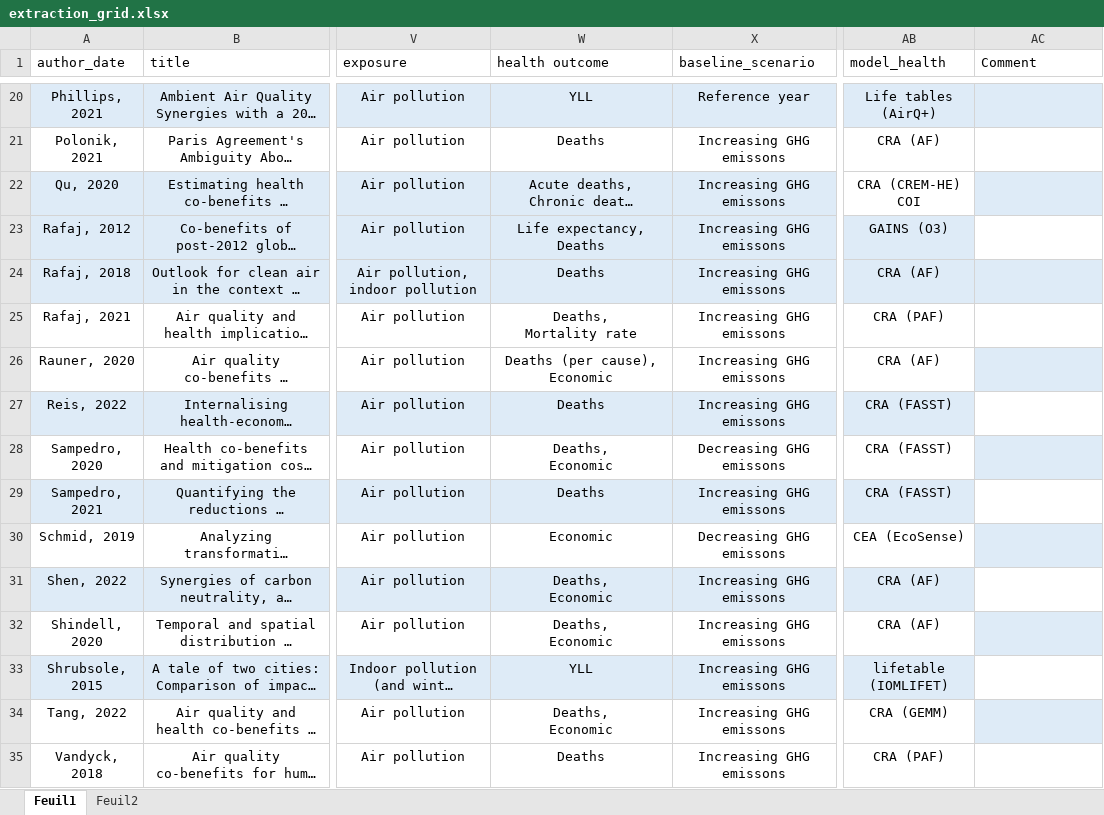
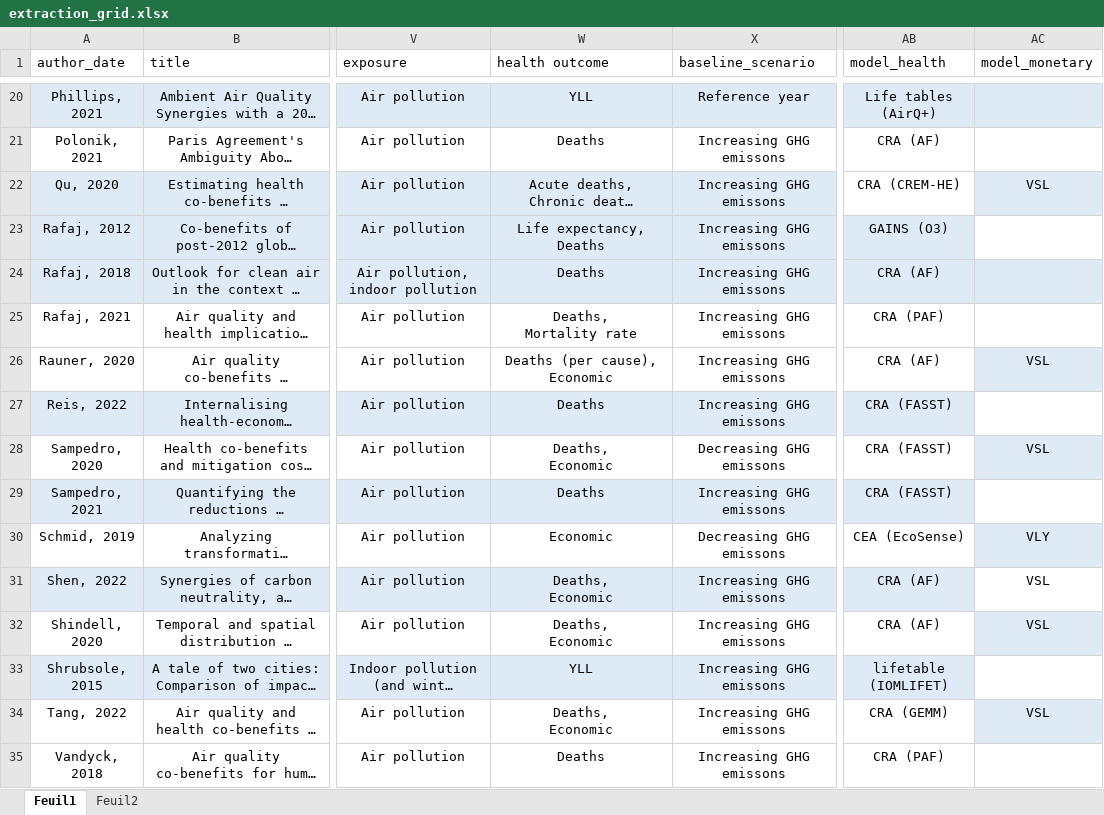
Before and after one commit to LeoMoutet/revue_syst, an Excel workbook: data/extraction_grid.xlsx, sheet Feuil1, drawn as a sheet; only a part is shown, gaps mark what is left out; long unchanged cells end in …; values as stored, in another font and other column widths than the file's, no borders; table styles not drawn; ↵ is a line break in a cell; the diff covers the shown part only; the diff names each change by its address in the sheet, - before the commit and + after, or states it on an @@ line.

```diff
--- a/data/extraction_grid.xlsx (sheet Feuil1)
+++ b/data/extraction_grid.xlsx (sheet Feuil1)
-AC1: Comment
+AC1: model_monetary
-AB22 (model_health): CRA (CREM-HE) ↵ COI
+AB22 (model_health): CRA (CREM-HE)
-AC22 (model_monetary): (empty)
+AC22 (model_monetary): VSL
-W23 (health outcome): Life expectancy, Deaths
+W23 (health outcome): Life expectancy, ↵ Deaths
-AC26 (model_monetary): (empty)
+AC26 (model_monetary): VSL
-AC28 (model_monetary): (empty)
+AC28 (model_monetary): VSL
-AC30 (model_monetary): (empty)
+AC30 (model_monetary): VLY
-AC31:AC32 (model_monetary): (empty)
+AC31:AC32 (model_monetary): VSL
-AC34 (model_monetary): (empty)
+AC34 (model_monetary): VSL
```
Also changed, not shown: 2 added rows, 2 removed rows, 26 edited cells and cell formats elsewhere in this sheet, data/extraction_grid_health_outcome.xlsx, data/quality_eval.xlsx, 1 other file.
